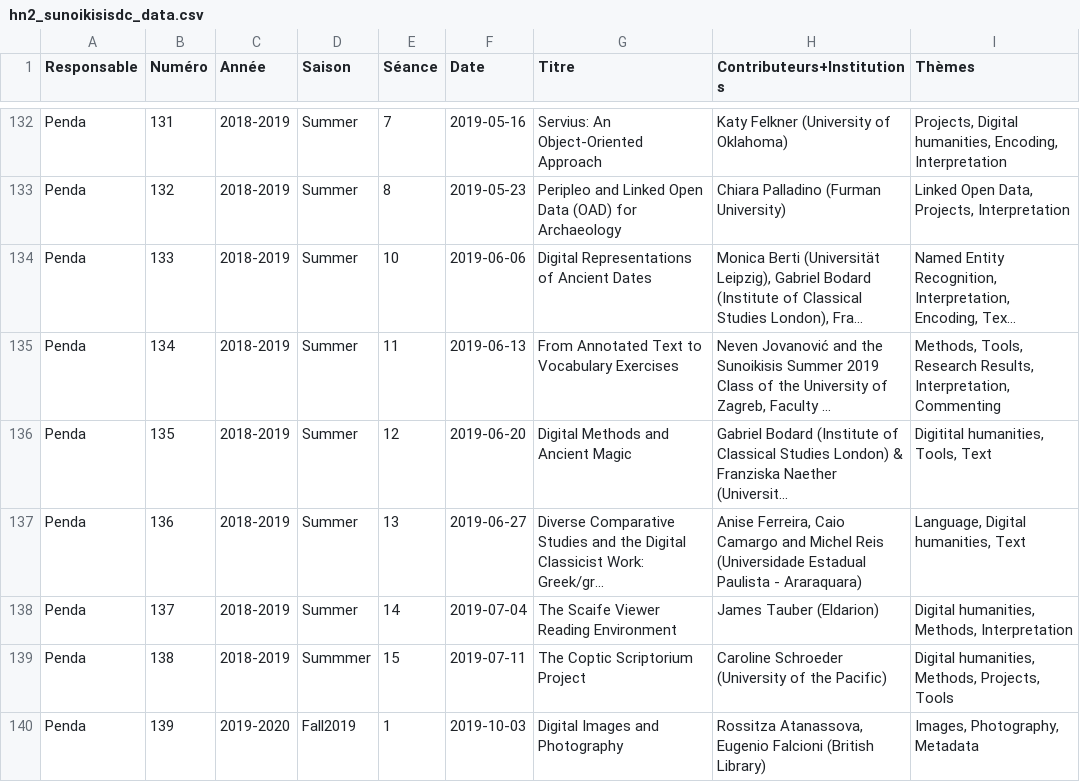
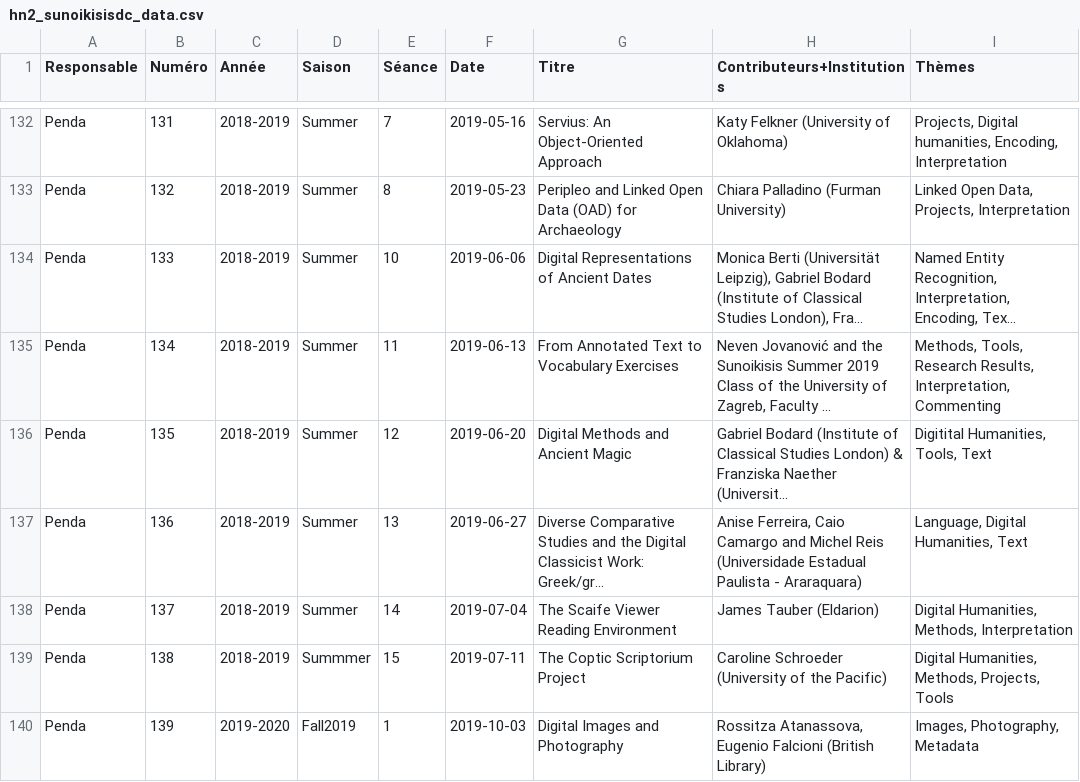
Before and after one commit to classnum/hn2_sunoikisisdc, a CSV file: hn2_sunoikisisdc_data.csv, drawn as a sheet; only a part is shown, gaps mark what is left out; long unchanged cells end in …; the diff covers the shown part only; the diff names each change by its address in the sheet, - before the commit and + after, or states it on an @@ line.

```diff
--- a/hn2_sunoikisisdc_data.csv
+++ b/hn2_sunoikisisdc_data.csv
-I136 (Thèmes): Digitital humanities, Tools, Text
+I136 (Thèmes): Digitital Humanities, Tools, Text
-I137 (Thèmes): Language, Digital humanities, Text
+I137 (Thèmes): Language, Digital Humanities, Text
-I138 (Thèmes): Digital humanities, Methods, Interpretation
+I138 (Thèmes): Digital Humanities, Methods, Interpretation
-I139 (Thèmes): Digital humanities, Methods, Projects, Tools
+I139 (Thèmes): Digital Humanities, Methods, Projects, Tools
```
Also changed, not shown: 26 edited cells elsewhere in this file.
